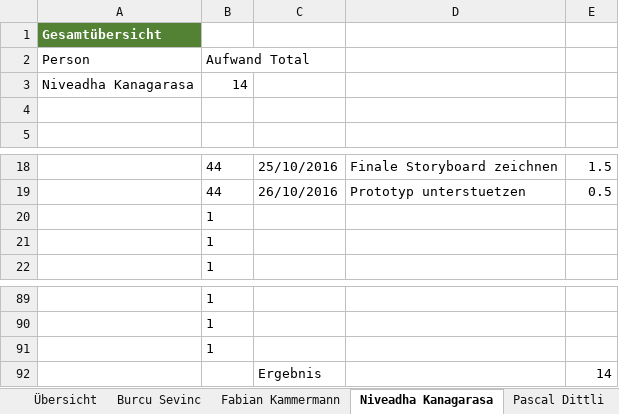
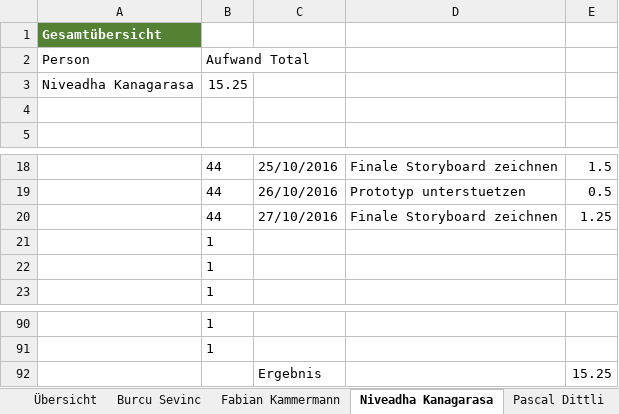
Before and after one commit to sevib1/ch.bfh.btx8081.w2016.blue, an Excel workbook: doc/Zeitrapportierung_SE.xlsx, sheet Niveadha Kanagarasa, drawn as a sheet; only a part is shown, gaps mark what is left out; values as stored, in another font and other column widths than the file's, no borders; table styles not drawn; removed rows and columns are numbered as before the commit, all else as after; the diff names each change by its address in the sheet, - before the commit and + after, or states it on an @@ line.

Commit message:
Zeitrapport angepasst

```diff
--- a/doc/Zeitrapportierung_SE.xlsx (sheet Niveadha Kanagarasa)
+++ b/doc/Zeitrapportierung_SE.xlsx (sheet Niveadha Kanagarasa)
-B3 (Aufwand Total): 14
+B3 (Aufwand Total): 15.25
+row 20:  | 44 | 27/10/2016 | Finale Storyboard zeichnen | 1.25
-row 91:  | 1
-E92: 14
+E92: 15.25
```
Also changed, not shown: sheet Übersicht, formulas that keep their value.
